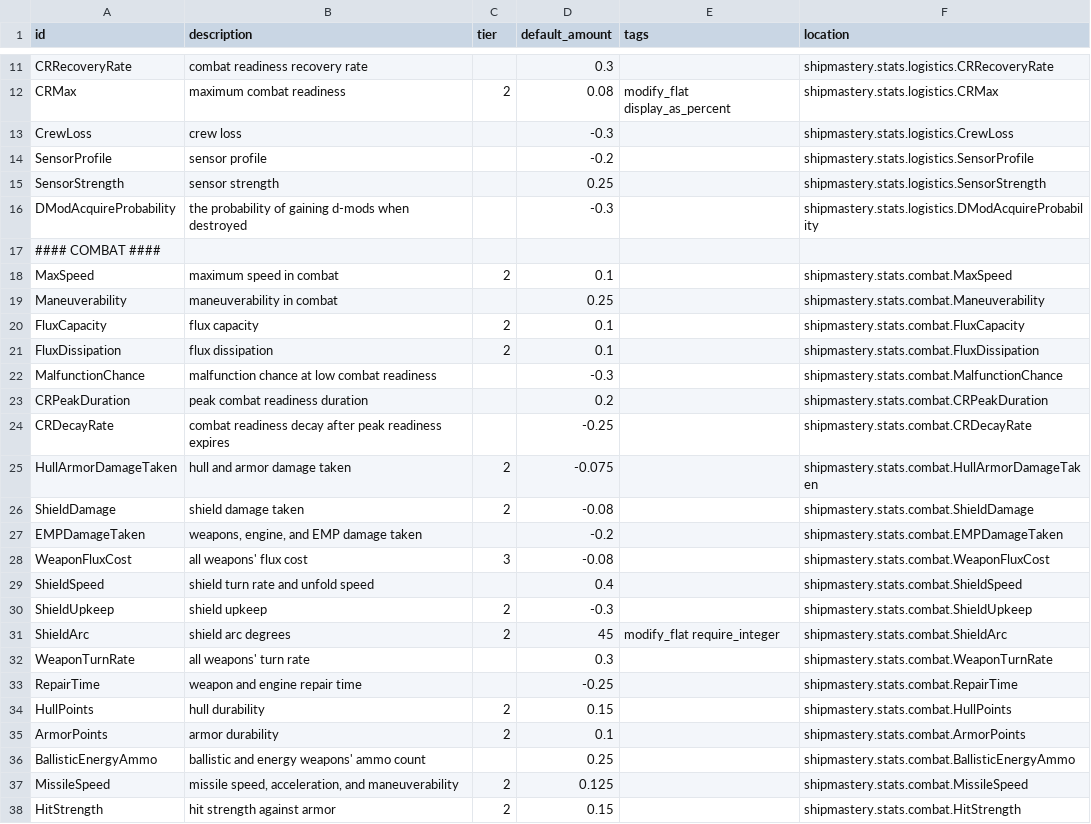
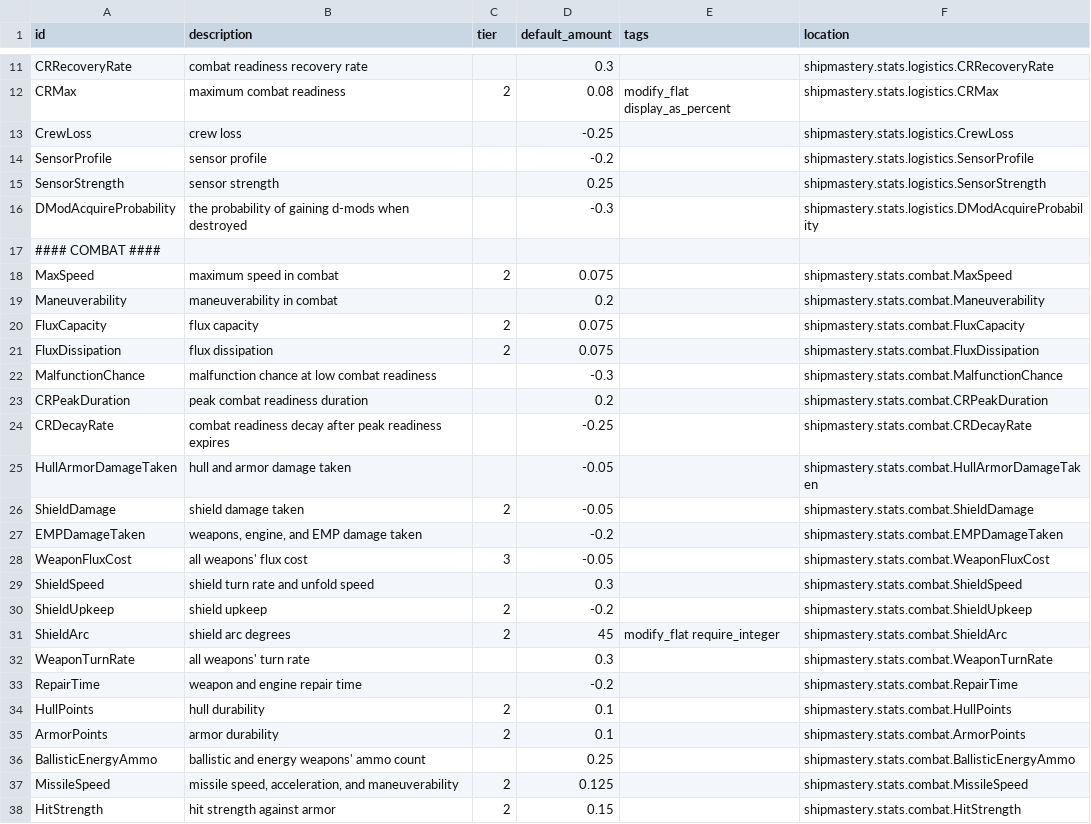
Before and after one commit to qcwxezda/Starsector-Ship-Mastery-System, a CSV file: data/shipmastery/stats_list.csv, drawn as a sheet; only a part is shown, gaps mark what is left out; the diff covers the shown part only.

```diff
--- a/data/shipmastery/stats_list.csv
+++ b/data/shipmastery/stats_list.csv
@@ -12,3 +12,3 @@ CRRecoveryRate,combat readiness recovery rate,,0.3,,shipmastery.stats.logistics.
 CRMax,maximum combat readiness,2,0.08,modify_flat display_as_percent,shipmastery.stats.logistics.CRMax
-CrewLoss,crew loss,,-0.3,,shipmastery.stats.logistics.CrewLoss
+CrewLoss,crew loss,,-0.25,,shipmastery.stats.logistics.CrewLoss
 SensorProfile,sensor profile,,-0.2,,shipmastery.stats.logistics.SensorProfile
@@ -17,6 +17,6 @@ DModAcquireProbability,the probability of gaining d-mods when destroyed,,-0.3,,s
 #### COMBAT ####
-MaxSpeed,maximum speed in combat,2,0.1,,shipmastery.stats.combat.MaxSpeed
-Maneuverability,maneuverability in combat,,0.25,,shipmastery.stats.combat.Maneuverability
-FluxCapacity,flux capacity,2,0.1,,shipmastery.stats.combat.FluxCapacity
-FluxDissipation,flux dissipation,2,0.1,,shipmastery.stats.combat.FluxDissipation
+MaxSpeed,maximum speed in combat,2,0.075,,shipmastery.stats.combat.MaxSpeed
+Maneuverability,maneuverability in combat,,0.2,,shipmastery.stats.combat.Maneuverability
+FluxCapacity,flux capacity,2,0.075,,shipmastery.stats.combat.FluxCapacity
+FluxDissipation,flux dissipation,2,0.075,,shipmastery.stats.combat.FluxDissipation
 MalfunctionChance,malfunction chance at low combat readiness,,-0.3,,shipmastery.stats.combat.MalfunctionChance
@@ -24,12 +24,12 @@ CRPeakDuration,peak combat readiness duration,,0.2,,shipmastery.stats.combat.CRP
 CRDecayRate,combat readiness decay after peak readiness expires,,-0.25,,shipmastery.stats.combat.CRDecayRate
-HullArmorDamageTaken,hull and armor damage taken,2,-0.075,,shipmastery.stats.combat.HullArmorDamageTaken
-ShieldDamage,shield damage taken,2,-0.08,,shipmastery.stats.combat.ShieldDamage
+HullArmorDamageTaken,hull and armor damage taken,,-0.05,,shipmastery.stats.combat.HullArmorDamageTaken
+ShieldDamage,shield damage taken,2,-0.05,,shipmastery.stats.combat.ShieldDamage
 EMPDamageTaken,"weapons, engine, and EMP damage taken",,-0.2,,shipmastery.stats.combat.EMPDamageTaken
-WeaponFluxCost,all weapons' flux cost,3,-0.08,,shipmastery.stats.combat.WeaponFluxCost
-ShieldSpeed,shield turn rate and unfold speed,,0.4,,shipmastery.stats.combat.ShieldSpeed
-ShieldUpkeep,shield upkeep,2,-0.3,,shipmastery.stats.combat.ShieldUpkeep
+WeaponFluxCost,all weapons' flux cost,3,-0.05,,shipmastery.stats.combat.WeaponFluxCost
+ShieldSpeed,shield turn rate and unfold speed,,0.3,,shipmastery.stats.combat.ShieldSpeed
+ShieldUpkeep,shield upkeep,2,-0.2,,shipmastery.stats.combat.ShieldUpkeep
 ShieldArc,shield arc degrees,2,45,modify_flat require_integer,shipmastery.stats.combat.ShieldArc
 WeaponTurnRate,all weapons' turn rate,,0.3,,shipmastery.stats.combat.WeaponTurnRate
-RepairTime,weapon and engine repair time,,-0.25,,shipmastery.stats.combat.RepairTime
-HullPoints,hull durability,2,0.15,,shipmastery.stats.combat.HullPoints
+RepairTime,weapon and engine repair time,,-0.2,,shipmastery.stats.combat.RepairTime
+HullPoints,hull durability,2,0.1,,shipmastery.stats.combat.HullPoints
 ArmorPoints,armor durability,2,0.1,,shipmastery.stats.combat.ArmorPoints
```
Also changed, not shown: 12 edited cells elsewhere in this file, data/shipmastery/mastery_list.csv, 7 other files.
